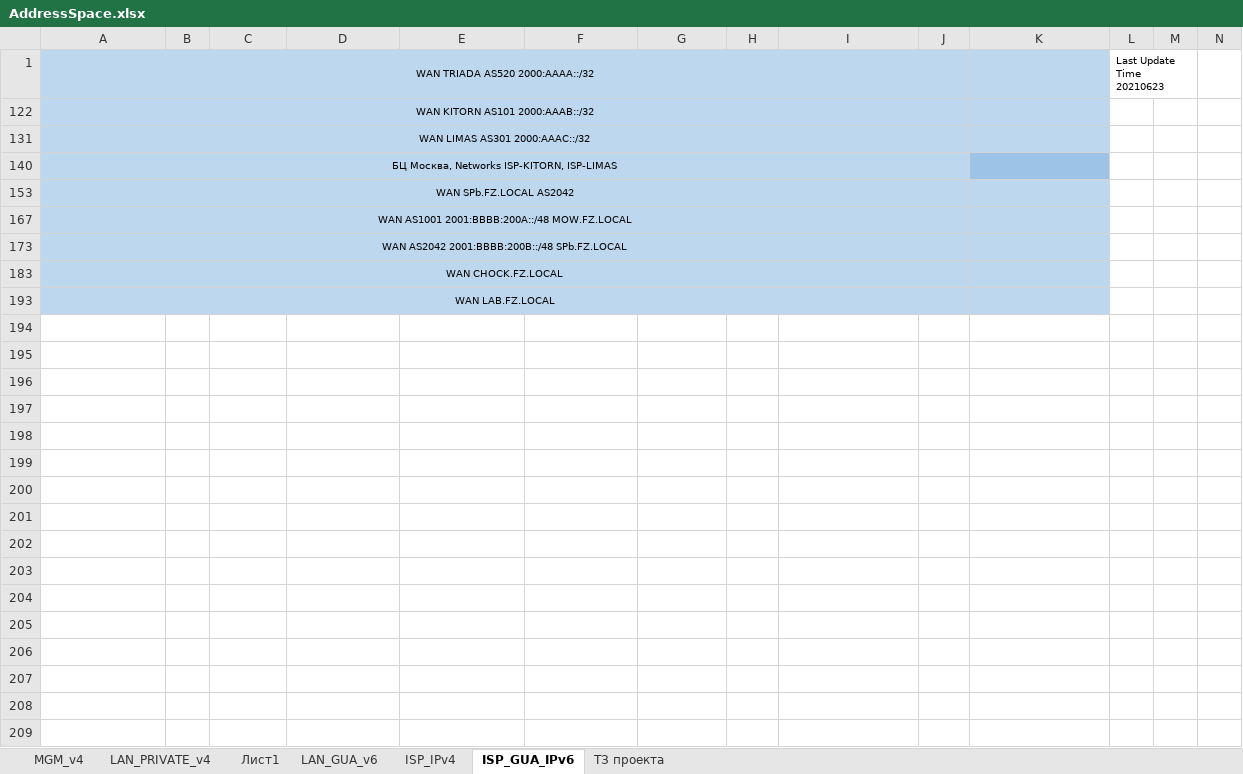
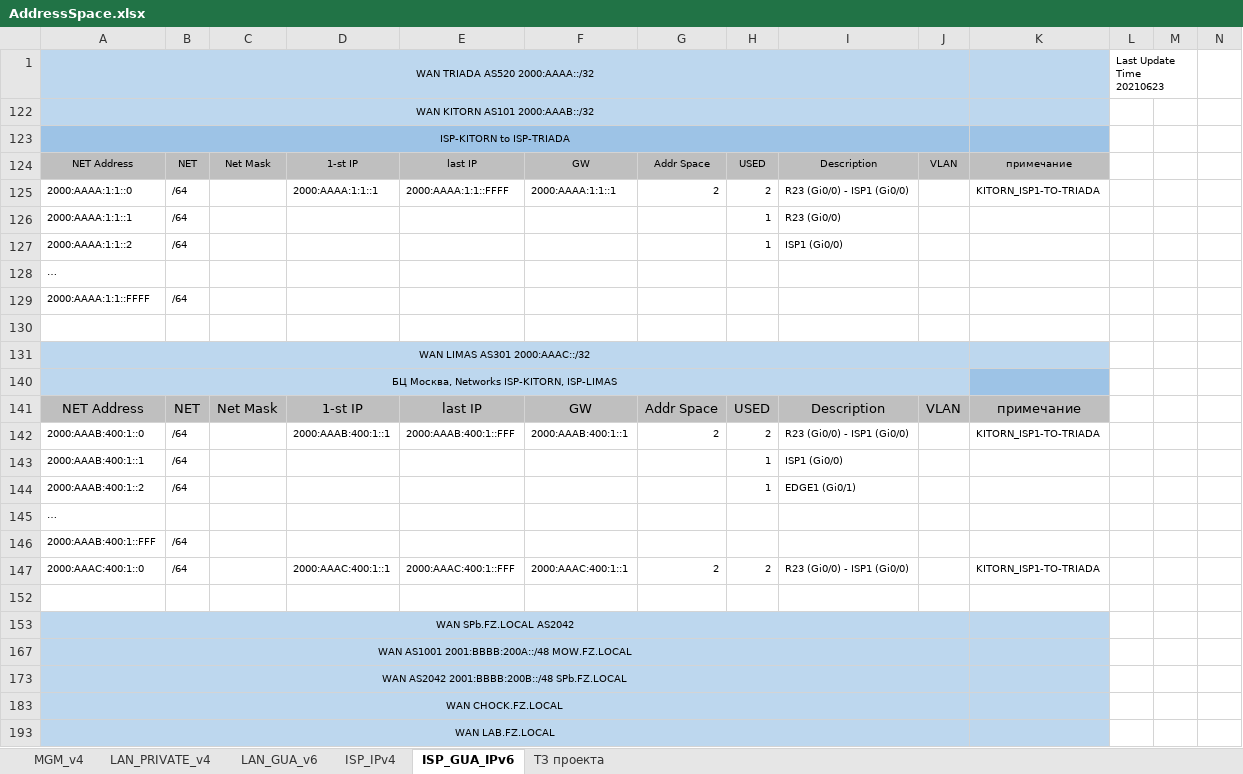
Before and after one commit to fazzzan/Myotus-networks, an Excel workbook: LECTURES/MODULE02/Lecture10/labs/AddressSpace.xlsx, sheet ISP_GUA_IPv6, drawn as a sheet; only a part is shown; values as stored, in another font and other column widths than the file's, no borders; conditional formats not drawn; rows hold the shown columns only; the diff names each change by its address in the sheet, - before the commit and + after, or states it on an @@ line.

```diff
--- a/LECTURES/MODULE02/Lecture10/labs/AddressSpace.xlsx (sheet ISP_GUA_IPv6)
+++ b/LECTURES/MODULE02/Lecture10/labs/AddressSpace.xlsx (sheet ISP_GUA_IPv6)
-sheet tab: Лист1
@@ row 123 unhidden: ISP-KITORN to ISP-TRIADA @@
+row 124: NET Address | NET | Net Mask | 1-st IP | last IP | GW | Addr Space | USED | Description | VLAN | примечание
@@ row 125 unhidden: 2000:AAAA:1:1::0 | /64 |  | 2000:AAAA:1:1::1 | 2000:AAAA:1:1::FFFF | 2000:AAAA:1:1::1 | 2 | 2 | R23 (Gi0/0) - ISP1 (Gi0/0) |  | KITORN_ISP1-TO-TRIADA @@
+row 126: 2000:AAAA:1:1::1 | /64 |  |  |  |  |  | 1 | R23 (Gi0/0)
+row 127: 2000:AAAA:1:1::2 | /64 |  |  |  |  |  | 1 | ISP1 (Gi0/0)
+row 128: …
+row 129: 2000:AAAA:1:1::FFFF | /64
+row 130: (empty)
+row 141: NET Address | NET | Net Mask | 1-st IP | last IP | GW | Addr Space | USED | Description | VLAN | примечание
@@ row 142 unhidden: 2000:AAAB:400:1::0 | /64 |  | 2000:AAAB:400:1::1 | 2000:AAAB:400:1::FFF | 2000:AAAB:400:1::1 | 2 | 2 | R23 (Gi0/0) - ISP1 (Gi0/0) |  | KITORN_ISP1-TO-TRIADA @@
@@ row 143 unhidden: 2000:AAAB:400:1::1 | /64 |  |  |  |  |  | 1 | ISP1 (Gi0/0) @@
@@ row 144 unhidden: 2000:AAAB:400:1::2 | /64 |  |  |  |  |  | 1 | EDGE1 (Gi0/1) @@
+row 145: …
@@ row 146 unhidden: 2000:AAAB:400:1::FFF | /64 @@
@@ row 147 unhidden: 2000:AAAC:400:1::0 | /64 |  | 2000:AAAC:400:1::1 | 2000:AAAC:400:1::FFF | 2000:AAAC:400:1::1 | 2 | 2 | R23 (Gi0/0) - ISP1 (Gi0/0) |  | KITORN_ISP1-TO-TRIADA @@
+row 152: (empty)
```
Also changed, not shown: sheet LAN_GUA_v6, sheet LAN_PRIVATE_v4, sheet MGM_v4, formulas that keep their value, hidden cells, 10 other files.
